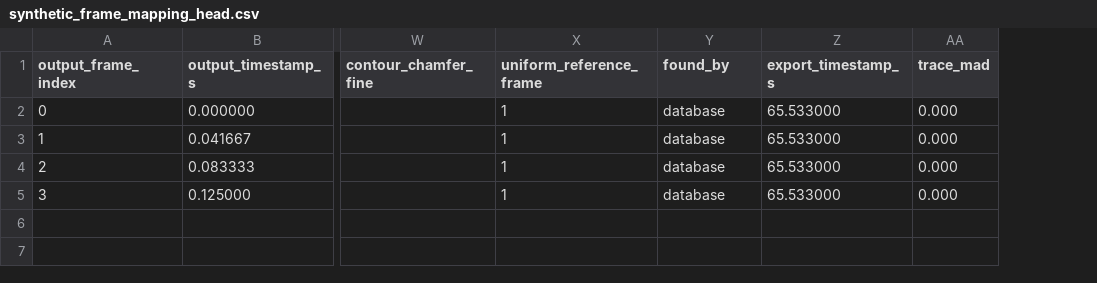
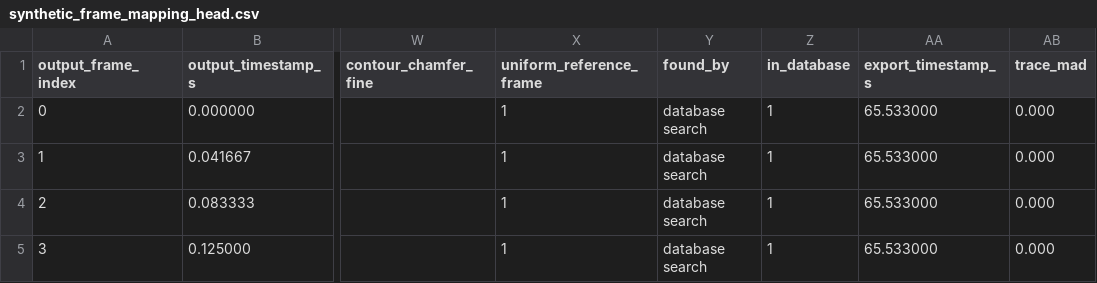
Before and after one commit to JoaoKoDiz/Book, a CSV file: bad-apple-deltarune/docs/selftest/synthetic_frame_mapping_head.csv, drawn as a sheet; only a part is shown, gaps mark what is left out; the diff names each change by its address in the sheet, - before the commit and + after, or states it on an @@ line.

```diff
--- a/bad-apple-deltarune/docs/selftest/synthetic_frame_mapping_head.csv
+++ b/bad-apple-deltarune/docs/selftest/synthetic_frame_mapping_head.csv
+column Z (in_database), rows 2-5: all 1
-Y2:Y5 (found_by): database
+Y2:Y5 (found_by): database search
```
Also changed, not shown: 9 other files.
